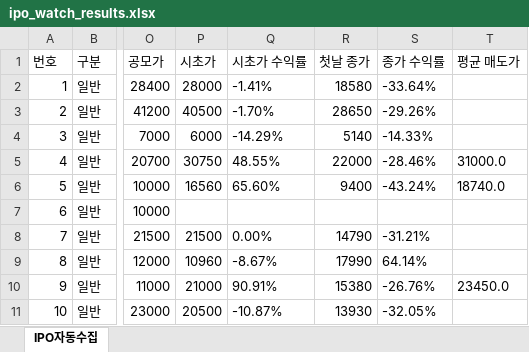
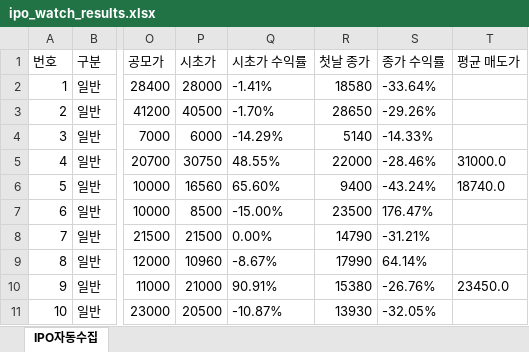
Before and after one commit to khiro37/IPO, an Excel workbook: ipo_watch_results.xlsx, sheet IPO자동수집, drawn as a sheet; only a part is shown, gaps mark what is left out; values as stored, in another font and other column widths than the file's, no borders; the diff names each change by its address in the sheet, - before the commit and + after, or states it on an @@ line.

```diff
--- a/ipo_watch_results.xlsx (sheet IPO자동수집)
+++ b/ipo_watch_results.xlsx (sheet IPO자동수집)
-P7 (시초가): (empty)
+P7 (시초가): 8500
-Q7 (시초가 수익률): (empty)
+Q7 (시초가 수익률): -15.00%
-R7 (첫날 종가): (empty)
+R7 (첫날 종가): 23500
-S7 (종가 수익률): (empty)
+S7 (종가 수익률): 176.47%
```
Also changed, not shown: 3 other files.
